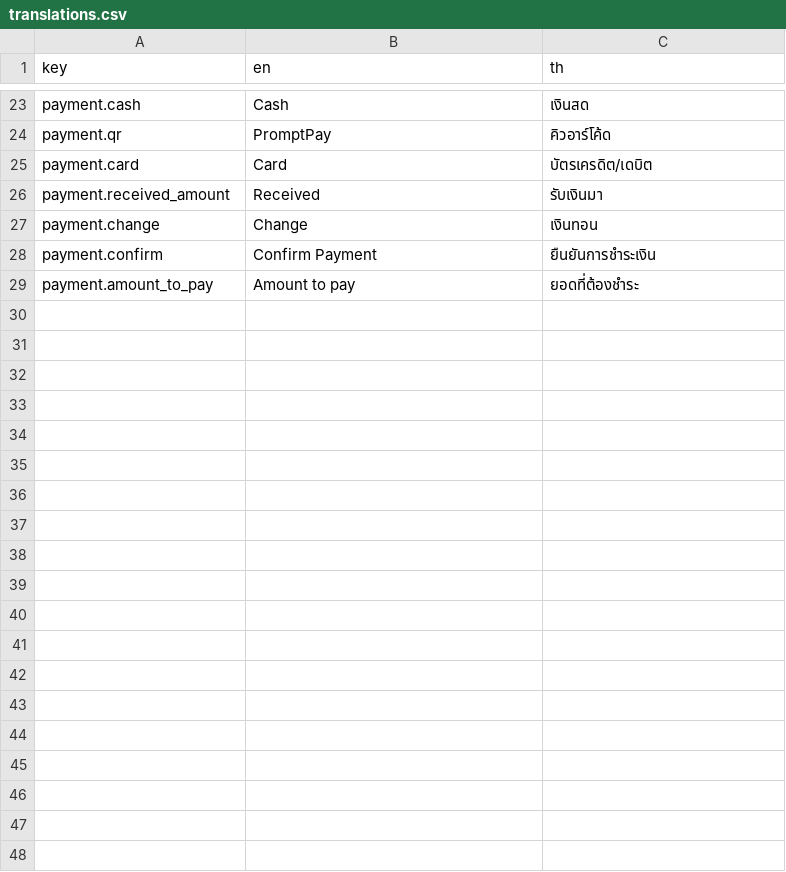
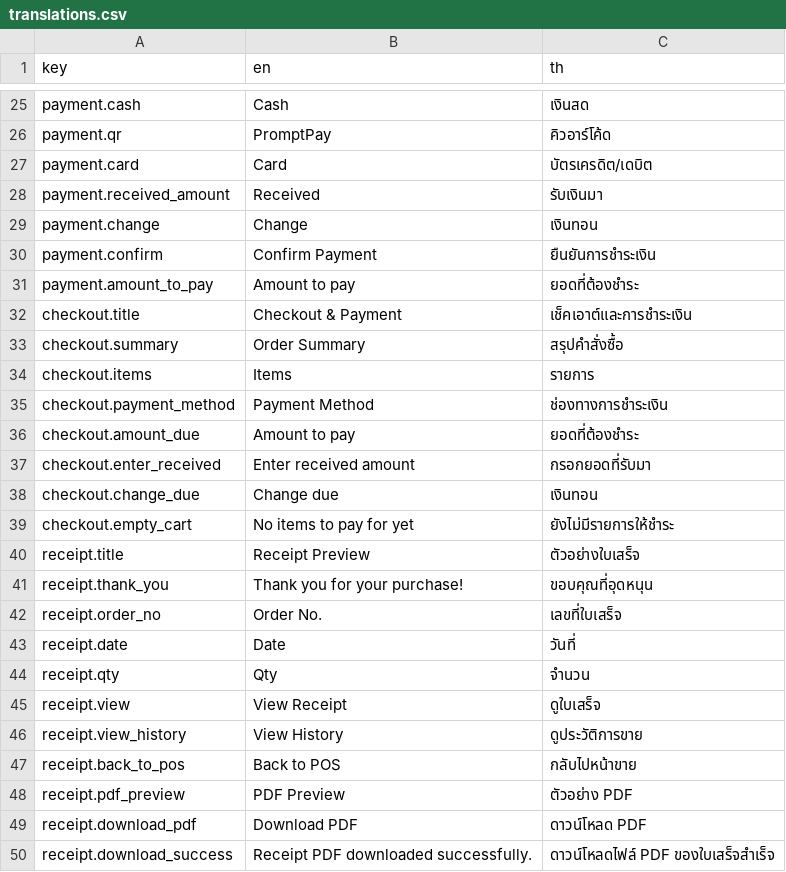
Before and after one commit to dexter-cnx/flutter-pos-demo, a CSV file: assets/i18n/translations.csv, drawn as a sheet; only a part is shown, gaps mark what is left out; the diff covers the shown part only; the diff names each change by its address in the sheet, - before the commit and + after, or states it on an @@ line.

```diff
--- a/assets/i18n/translations.csv
+++ b/assets/i18n/translations.csv
+row 32: checkout.title | Checkout & Payment | เช็คเอาต์และการชำระเงิน
+row 33: checkout.summary | Order Summary | สรุปคำสั่งซื้อ
+row 34: checkout.items | Items | รายการ
+row 35: checkout.payment_method | Payment Method | ช่องทางการชำระเงิน
+row 36: checkout.amount_due | Amount to pay | ยอดที่ต้องชำระ
+row 37: checkout.enter_received | Enter received amount | กรอกยอดที่รับมา
+row 38: checkout.change_due | Change due | เงินทอน
+row 39: checkout.empty_cart | No items to pay for yet | ยังไม่มีรายการให้ชำระ
+row 40: receipt.title | Receipt Preview | ตัวอย่างใบเสร็จ
+row 41: receipt.thank_you | Thank you for your purchase! | ขอบคุณที่อุดหนุน
+row 42: receipt.order_no | Order No. | เลขที่ใบเสร็จ
+row 43: receipt.date | Date | วันที่
+row 44: receipt.qty | Qty | จำนวน
+row 45: receipt.view | View Receipt | ดูใบเสร็จ
+row 46: receipt.view_history | View History | ดูประวัติการขาย
+row 47: receipt.back_to_pos | Back to POS | กลับไปหน้าขาย
+row 48: receipt.pdf_preview | PDF Preview | ตัวอย่าง PDF
+row 49: receipt.download_pdf | Download PDF | ดาวน์โหลด PDF
+row 50: receipt.download_success | Receipt PDF downloaded successfully. | ดาวน์โหลดไฟล์ PDF ของใบเสร็จสำเร็จ
```
Also changed, not shown: 12 added rows elsewhere in this file, 24 other files.
